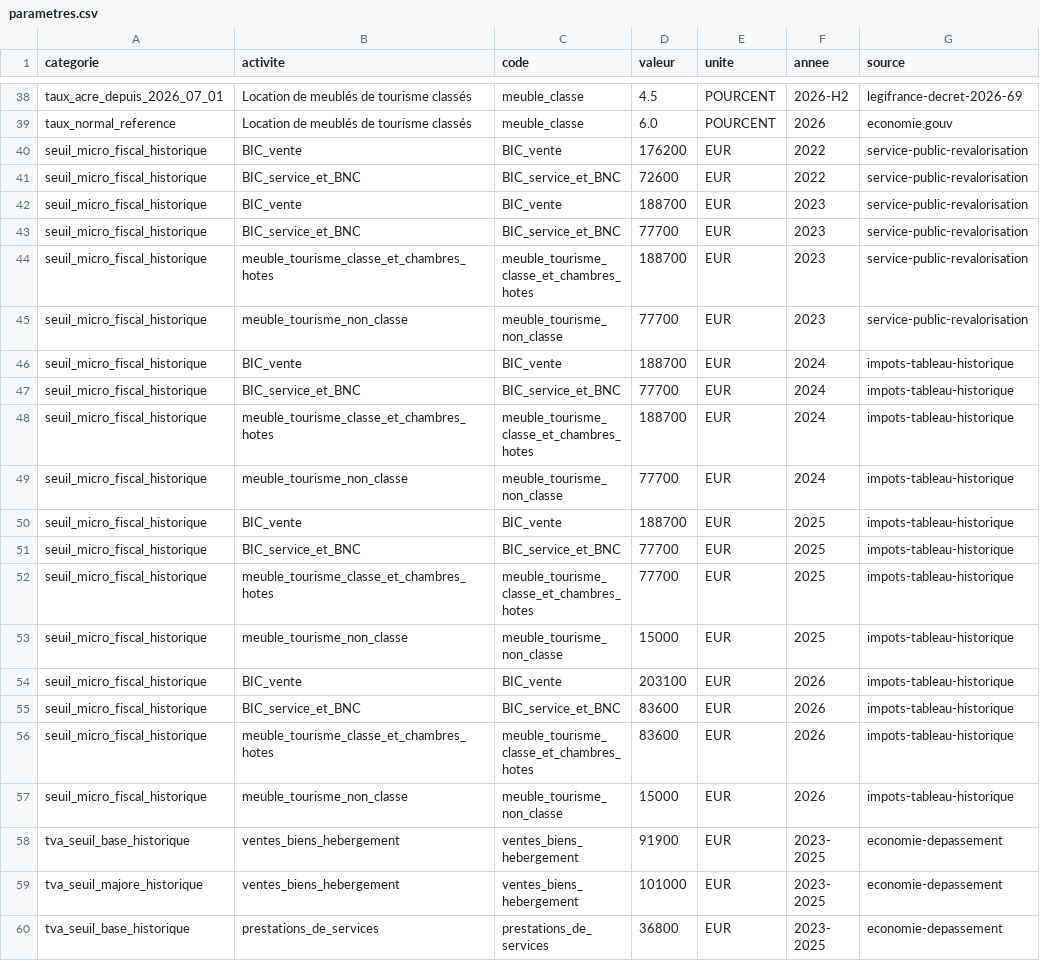
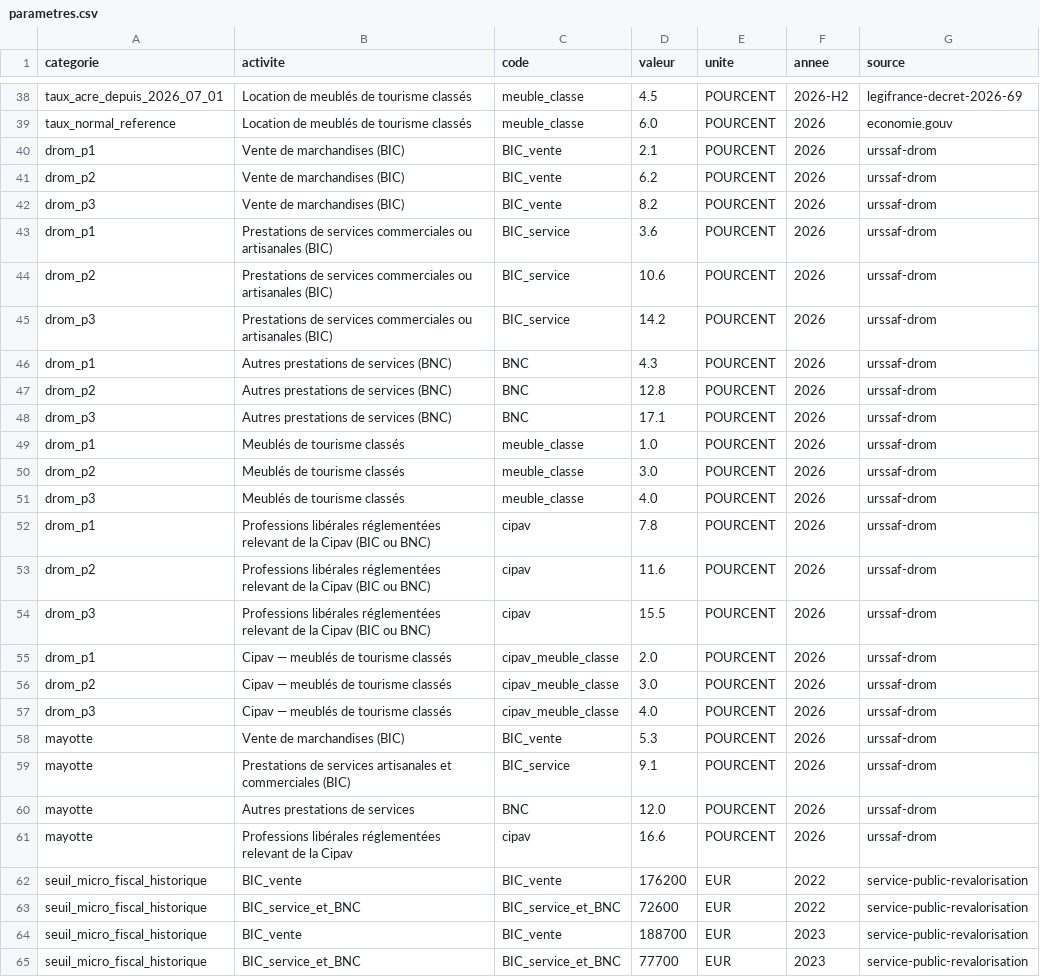
Before and after one commit to samostheouf/seuils, a CSV file: api/v1/parametres.csv, drawn as a sheet; only a part is shown, gaps mark what is left out; the shorter side is filled out with more unchanged rows; the diff names each change by its address in the sheet, - before the commit and + after, or states it on an @@ line.

Commit message:
DROM: valeurs officielles Urssaf + Mayotte + lacunes publiees (v2026.3)
- DROM remplace les valeurs calculees par le tableau officiel Urssaf
  (2,1 / 3,6 / 4,3 / 1,0 / 7,8 en periode 1) - statut CONFIRME
- Mayotte ajoute (5,3 / 9,1 / 12 / 16,6)
- lacunes_connues : les 4 incertitudes non tranchees sont publiees, pas masquees
- CSV : 82 lignes, 15 categories

```diff
--- a/api/v1/parametres.csv
+++ b/api/v1/parametres.csv
+row 40: drom_p1 | Vente de marchandises (BIC) | BIC_vente | 2.1 | POURCENT | 2026 | urssaf-drom
+row 41: drom_p2 | Vente de marchandises (BIC) | BIC_vente | 6.2 | POURCENT | 2026 | urssaf-drom
+row 42: drom_p3 | Vente de marchandises (BIC) | BIC_vente | 8.2 | POURCENT | 2026 | urssaf-drom
+row 43: drom_p1 | Prestations de services commerciales ou artisanales (BIC) | BIC_service | 3.6 | POURCENT | 2026 | urssaf-drom
+row 44: drom_p2 | Prestations de services commerciales ou artisanales (BIC) | BIC_service | 10.6 | POURCENT | 2026 | urssaf-drom
+row 45: drom_p3 | Prestations de services commerciales ou artisanales (BIC) | BIC_service | 14.2 | POURCENT | 2026 | urssaf-drom
+row 46: drom_p1 | Autres prestations de services (BNC) | BNC | 4.3 | POURCENT | 2026 | urssaf-drom
+row 47: drom_p2 | Autres prestations de services (BNC) | BNC | 12.8 | POURCENT | 2026 | urssaf-drom
+row 48: drom_p3 | Autres prestations de services (BNC) | BNC | 17.1 | POURCENT | 2026 | urssaf-drom
+row 49: drom_p1 | Meublés de tourisme classés | meuble_classe | 1.0 | POURCENT | 2026 | urssaf-drom
+row 50: drom_p2 | Meublés de tourisme classés | meuble_classe | 3.0 | POURCENT | 2026 | urssaf-drom
+row 51: drom_p3 | Meublés de tourisme classés | meuble_classe | 4.0 | POURCENT | 2026 | urssaf-drom
+row 52: drom_p1 | Professions libérales réglementées relevant de la Cipav (BIC ou BNC) | cipav | 7.8 | POURCENT | 2026 | urssaf-drom
+row 53: drom_p2 | Professions libérales réglementées relevant de la Cipav (BIC ou BNC) | cipav | 11.6 | POURCENT | 2026 | urssaf-drom
+row 54: drom_p3 | Professions libérales réglementées relevant de la Cipav (BIC ou BNC) | cipav | 15.5 | POURCENT | 2026 | urssaf-drom
+row 55: drom_p1 | Cipav — meublés de tourisme classés | cipav_meuble_classe | 2.0 | POURCENT | 2026 | urssaf-drom
+row 56: drom_p2 | Cipav — meublés de tourisme classés | cipav_meuble_classe | 3.0 | POURCENT | 2026 | urssaf-drom
+row 57: drom_p3 | Cipav — meublés de tourisme classés | cipav_meuble_classe | 4.0 | POURCENT | 2026 | urssaf-drom
+row 58: mayotte | Vente de marchandises (BIC) | BIC_vente | 5.3 | POURCENT | 2026 | urssaf-drom
+row 59: mayotte | Prestations de services artisanales et commerciales (BIC) | BIC_service | 9.1 | POURCENT | 2026 | urssaf-drom
+row 60: mayotte | Autres prestations de services | BNC | 12.0 | POURCENT | 2026 | urssaf-drom
+row 61: mayotte | Professions libérales réglementées relevant de la Cipav | cipav | 16.6 | POURCENT | 2026 | urssaf-drom
```
Also changed, not shown: 3 other files.
